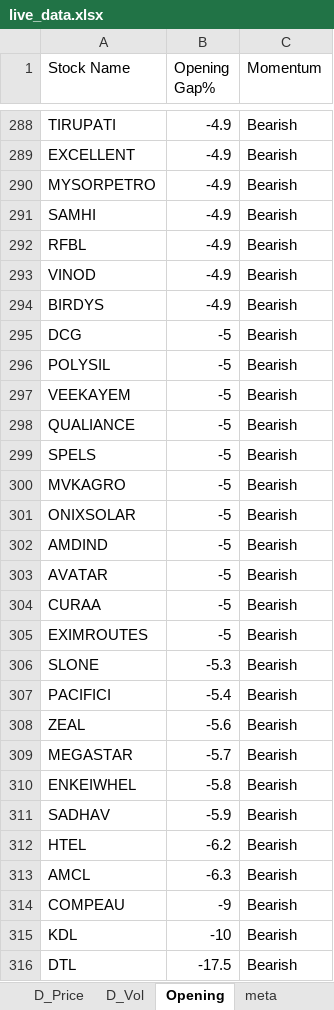
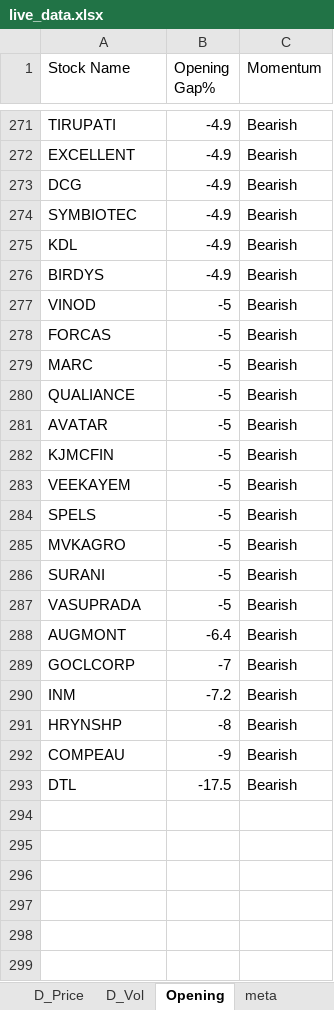
Before and after one commit to srbsharma92/priceAction2, an Excel workbook: data/live_data.xlsx, sheet Opening, drawn as a sheet; only a part is shown, gaps mark what is left out; values as stored, in another font and other column widths than the file's, no borders; removed rows and columns are numbered as before the commit, all else as after; the diff covers the shown part only; the diff names each change by its address in the sheet, - before the commit and + after, or states it on an @@ line.

```diff
--- a/data/live_data.xlsx (sheet Opening)
+++ b/data/live_data.xlsx (sheet Opening)
-A273 (Stock Name): MYSORPETRO
+A273 (Stock Name): DCG
-A274 (Stock Name): SAMHI
+A274 (Stock Name): SYMBIOTEC
-A275 (Stock Name): RFBL
+A275 (Stock Name): KDL
-row 293: VINOD | -4.9 | Bearish
-A277 (Stock Name): DCG
+A277 (Stock Name): VINOD
-A278 (Stock Name): POLYSIL
+A278 (Stock Name): FORCAS
+row 279: MARC | -5 | Bearish
@@ row 298 moved to row 280: QUALIANCE @@
+row 281: AVATAR | -5 | Bearish
+row 282: KJMCFIN | -5 | Bearish
-A286 (Stock Name): ONIXSOLAR
+A286 (Stock Name): SURANI
-row 302: AMDIND | -5 | Bearish
-A287 (Stock Name): AVATAR
+A287 (Stock Name): VASUPRADA
-row 304: CURAA | -5 | Bearish
-row 305: EXIMROUTES | -5 | Bearish
-row 306: SLONE | -5.3 | Bearish
-row 307: PACIFICI | -5.4 | Bearish
-row 308: ZEAL | -5.6 | Bearish
-row 309: MEGASTAR | -5.7 | Bearish
-row 310: ENKEIWHEL | -5.8 | Bearish
-row 311: SADHAV | -5.9 | Bearish
-row 312: HTEL | -6.2 | Bearish
-row 313: AMCL | -6.3 | Bearish
+row 288: AUGMONT | -6.4 | Bearish
+row 289: GOCLCORP | -7 | Bearish
+row 290: INM | -7.2 | Bearish
+row 291: HRYNSHP | -8 | Bearish
-row 315: KDL | -10 | Bearish
```
Also changed, not shown: 89 added rows, 106 removed rows, 2 moved rows and 145 edited cells elsewhere in this sheet, sheet D_Price, sheet D_Vol, sheet 5m_Vol, sheet 15m_Vol, sheet 15m_Price, sheet 5m_Price, 1 more sheet.
